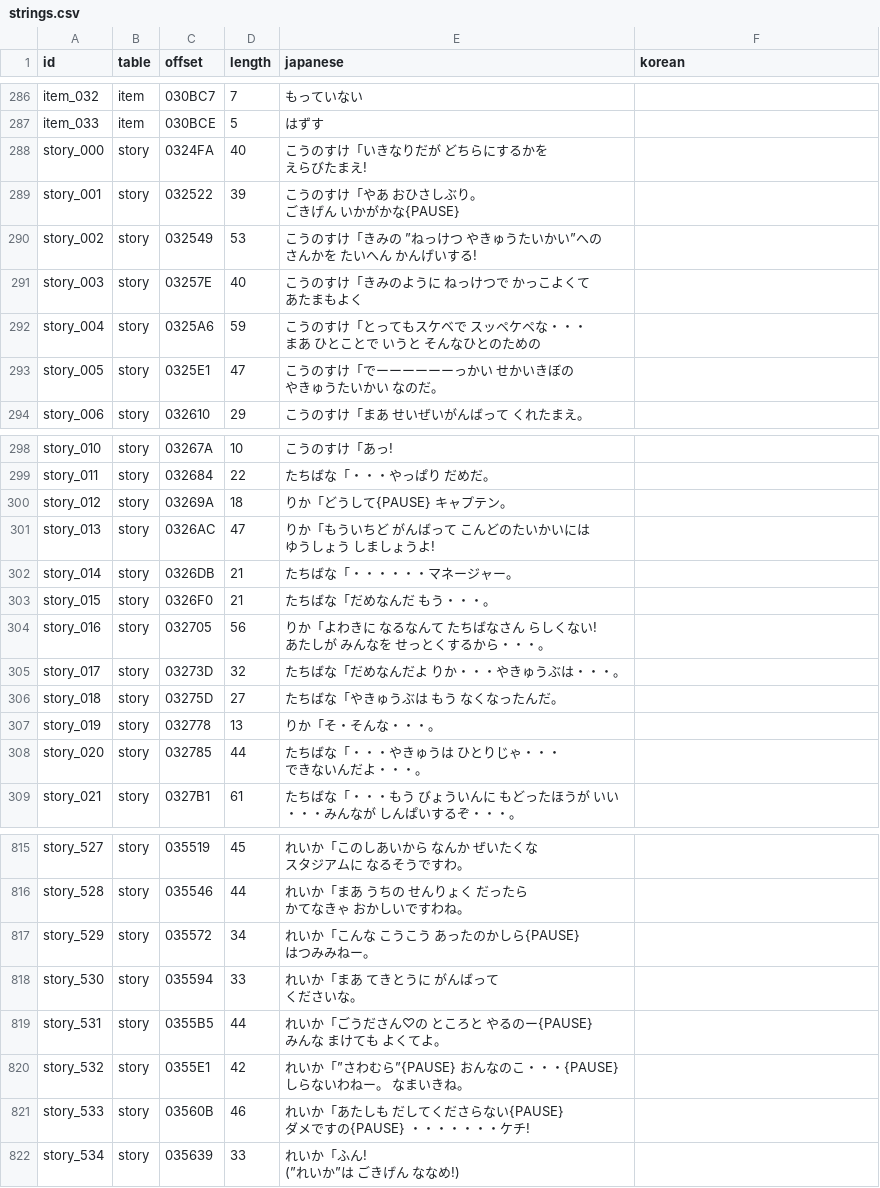
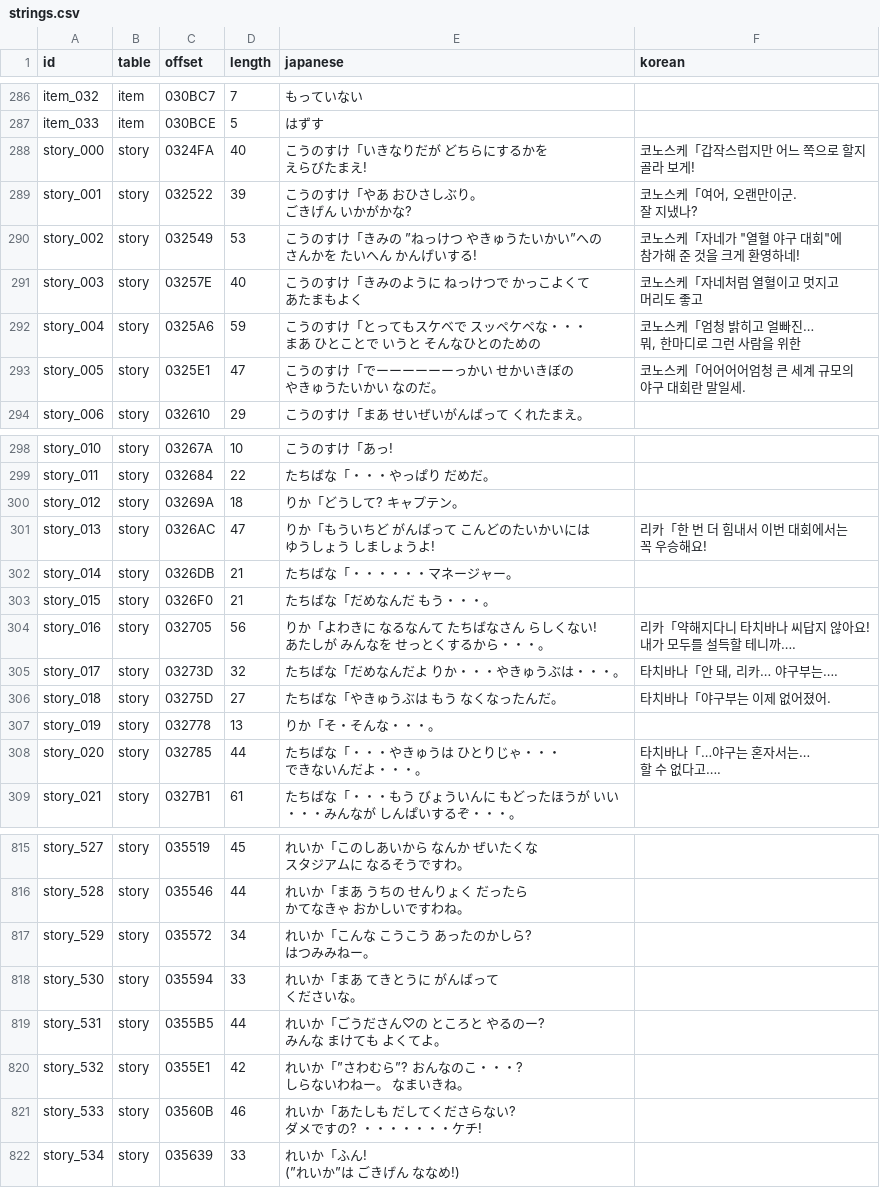
Before and after one commit to stPark-dev/Kunio_Baseball_Korean, a CSV file: translations/strings.csv, drawn as a sheet; only a part is shown, gaps mark what is left out; the diff covers the shown part only.

```diff
--- a/translations/strings.csv
+++ b/translations/strings.csv
@@ -287,14 +287,20 @@ item_032,item,030BC7,7,もっていない,
 item_033,item,030BCE,5,はずす,
-story_000,story,0324FA,40,"こうのすけ「いきなりだが どちらにするかを
-      えらびたまえ!",
-story_001,story,032522,39,"こうのすけ「やあ おひさしぶり。
-      ごきげん いかがかな{PAUSE}",
-story_002,story,032549,53,"こうのすけ「きみの ”ねっけつ やきゅうたいかい”への
-      さんかを たいへん かんげいする!",
-story_003,story,03257E,40,"こうのすけ「きみのように ねっけつで かっこよくて
-      あたまもよく",
-story_004,story,0325A6,59,"こうのすけ「とってもスケベで スッペケペな・・・
-      まあ ひとことで いうと そんなひとのための",
-story_005,story,0325E1,47,"こうのすけ「でーーーーーーっかい せかいきぼの
-      やきゅうたいかい なのだ。",
+story_000,story,0324FA,40,"こうのすけ「いきなりだが どちらにするかを
+      えらびたまえ!","코노스케「갑작스럽지만 어느 쪽으로 할지
+ 골라 보게!"
+story_001,story,032522,39,"こうのすけ「やあ おひさしぶり。
+      ごきげん いかがかな?","코노스케「여어, 오랜만이군.
+ 잘 지냈나?"
+story_002,story,032549,53,"こうのすけ「きみの ”ねっけつ やきゅうたいかい”への
+      さんかを たいへん かんげいする!","코노스케「자네가 ""열혈 야구 대회""에
+ 참가해 준 것을 크게 환영하네!"
+story_003,story,03257E,40,"こうのすけ「きみのように ねっけつで かっこよくて
+      あたまもよく","코노스케「자네처럼 열혈이고 멋지고
+ 머리도 좋고"
+story_004,story,0325A6,59,"こうのすけ「とってもスケベで スッペケペな・・・
+      まあ ひとことで いうと そんなひとのための","코노스케「엄청 밝히고 얼빠진…
+ 뭐, 한마디로 그런 사람을 위한"
+story_005,story,0325E1,47,"こうのすけ「でーーーーーーっかい せかいきぼの
+      やきゅうたいかい なのだ。","코노스케「어어어어엄청 큰 세계 규모의
+ 야구 대회란 말일세."
 story_006,story,032610,29,こうのすけ「まあ せいぜいがんばって くれたまえ。,
@@ -305,14 +311,17 @@ story_010,story,03267A,10,こうのすけ「あっ!,
 story_011,story,032684,22,たちばな「・・・やっぱり だめだ。,
-story_012,story,03269A,18,りか「どうして{PAUSE} キャプテン。,
-story_013,story,0326AC,47,"りか「もういちど がんばって こんどのたいかいには
-   ゆうしょう しましょうよ!",
+story_012,story,03269A,18,りか「どうして? キャプテン。,
+story_013,story,0326AC,47,"りか「もういちど がんばって こんどのたいかいには
+   ゆうしょう しましょうよ!","리카「한 번 더 힘내서 이번 대회에서는
+ 꼭 우승해요!"
 story_014,story,0326DB,21,たちばな「・・・・・・マネージャー。,
 story_015,story,0326F0,21,たちばな「だめなんだ もう・・・。,
-story_016,story,032705,56,"りか「よわきに なるなんて たちばなさん らしくない!
-   あたしが みんなを せっとくするから・・・。",
-story_017,story,03273D,32,たちばな「だめなんだよ りか・・・やきゅうぶは・・・。,
-story_018,story,03275D,27,たちばな「やきゅうぶは もう なくなったんだ。,
+story_016,story,032705,56,"りか「よわきに なるなんて たちばなさん らしくない!
+   あたしが みんなを せっとくするから・・・。","리카「약해지다니 타치바나 씨답지 않아요!
+ 내가 모두를 설득할 테니까…."
+story_017,story,03273D,32,たちばな「だめなんだよ りか・・・やきゅうぶは・・・。,"타치바나「안 돼, 리카… 야구부는…."
+story_018,story,03275D,27,たちばな「やきゅうぶは もう なくなったんだ。,타치바나「야구부는 이제 없어졌어.
 story_019,story,032778,13,りか「そ・そんな・・・。,
-story_020,story,032785,44,"たちばな「・・・やきゅうは ひとりじゃ・・・
-     できないんだよ・・・。",
+story_020,story,032785,44,"たちばな「・・・やきゅうは ひとりじゃ・・・
+     できないんだよ・・・。","타치바나「…야구는 혼자서는…
+ 할 수 없다고…."
 story_021,story,0327B1,61,"たちばな「・・・もう びょういんに もどったほうが いい
@@ -980,12 +990,12 @@ story_528,story,035546,44,"れいか「まあ うちの せんりょく だっ
     かてなきゃ おかしいですわね。",
-story_529,story,035572,34,"れいか「こんな こうこう あったのかしら{PAUSE}
-    はつみみねー。",
+story_529,story,035572,34,"れいか「こんな こうこう あったのかしら?
+    はつみみねー。",
 story_530,story,035594,33,"れいか「まあ てきとうに がんばって
     くださいな。",
-story_531,story,0355B5,44,"れいか「ごうださん♡の ところと やるのー{PAUSE}
-    みんな まけても よくてよ。",
-story_532,story,0355E1,42,"れいか「”さわむら”{PAUSE} おんなのこ・・・{PAUSE}
-    しらないわねー。 なまいきね。",
-story_533,story,03560B,46,"れいか「あたしも だしてくださらない{PAUSE}
-    ダメですの{PAUSE} ・・・・・・・ケチ!",
+story_531,story,0355B5,44,"れいか「ごうださん♡の ところと やるのー?
+    みんな まけても よくてよ。",
+story_532,story,0355E1,42,"れいか「”さわむら”? おんなのこ・・・?
+    しらないわねー。 なまいきね。",
+story_533,story,03560B,46,"れいか「あたしも だしてくださらない?
+    ダメですの? ・・・・・・・ケチ!",
 story_534,story,035639,33,"れいか「ふん!
```
Also changed, not shown: 32 edited cells elsewhere in this file, 17 other files.
